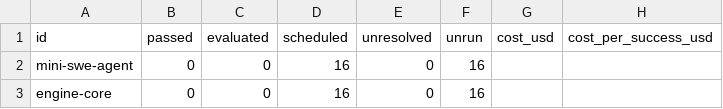
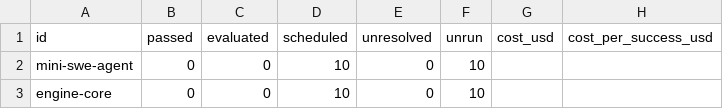
Before and after one commit to iresharma/codeloom.benchmark, a CSV file: reports/v1-not-run/summary.csv, drawn as a sheet; only a part is shown; the diff names each change by its address in the sheet, - before the commit and + after, or states it on an @@ line.

```diff
--- a/reports/v1-not-run/summary.csv
+++ b/reports/v1-not-run/summary.csv
-D2:D3 (scheduled): 16
+D2:D3 (scheduled): 10
-F2:F3 (unrun): 16
+F2:F3 (unrun): 10
```
Also changed, not shown: 36 other files.
